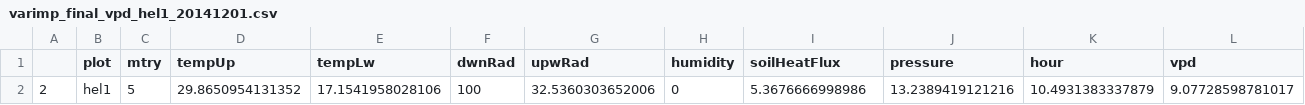
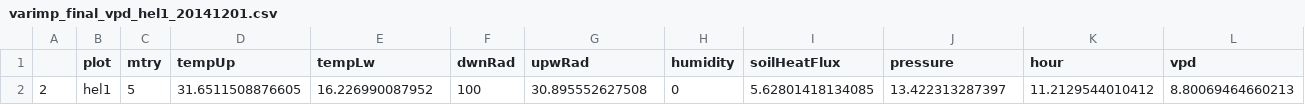
Before and after one commit to environmentalinformatics-marburg/paper_kilimanjaro_scintillometer, a CSV file: data/varimp_final_vpd_hel1_20141201.csv, drawn as a sheet.

```diff
--- a/data/varimp_final_vpd_hel1_20141201.csv
+++ b/data/varimp_final_vpd_hel1_20141201.csv
@@ -1,2 +1,2 @@
 "","plot","mtry","tempUp","tempLw","dwnRad","upwRad","humidity","soilHeatFlux","pressure","hour","vpd"
-"2","hel1",5,29.8650954131352,17.1541958028106,100,32.5360303652006,0,5.3676666998986,13.2389419121216,10.4931383337879,9.07728598781017
+"2","hel1",5,31.6511508876605,16.226990087952,100,30.895552627508,0,5.62801418134085,13.422313287397,11.2129544010412,8.80069464660213
```
Also changed, not shown: data/varimp_final_vpd_cof2_20140322.csv, data/varimp_final_vpd_fer0_20141124.csv, 10 other files.
